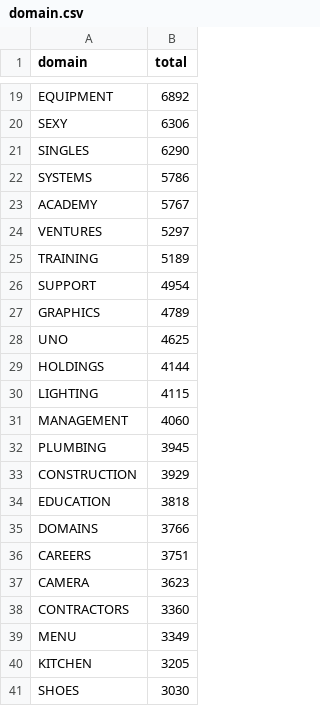
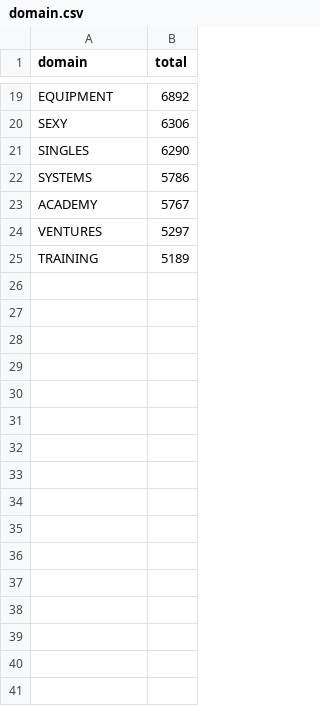
Before and after one commit to nprapps/dailygraphics, a CSV file: www/graphics/new-domains/domain.csv, drawn as a sheet; only a part is shown, gaps mark what is left out; the diff names each change by its address in the sheet, - before the commit and + after, or states it on an @@ line.

Commit message:
shortened

```diff
--- a/www/graphics/new-domains/domain.csv
+++ b/www/graphics/new-domains/domain.csv
-row 26: SUPPORT | 4954
-row 27: GRAPHICS | 4789
-row 28: UNO | 4625
-row 29: HOLDINGS | 4144
-row 30: LIGHTING | 4115
-row 31: MANAGEMENT | 4060
-row 32: PLUMBING | 3945
-row 33: CONSTRUCTION | 3929
-row 34: EDUCATION | 3818
-row 35: DOMAINS | 3766
-row 36: CAREERS | 3751
-row 37: CAMERA | 3623
-row 38: CONTRACTORS | 3360
-row 39: MENU | 3349
-row 40: KITCHEN | 3205
-row 41: SHOES | 3030
```
